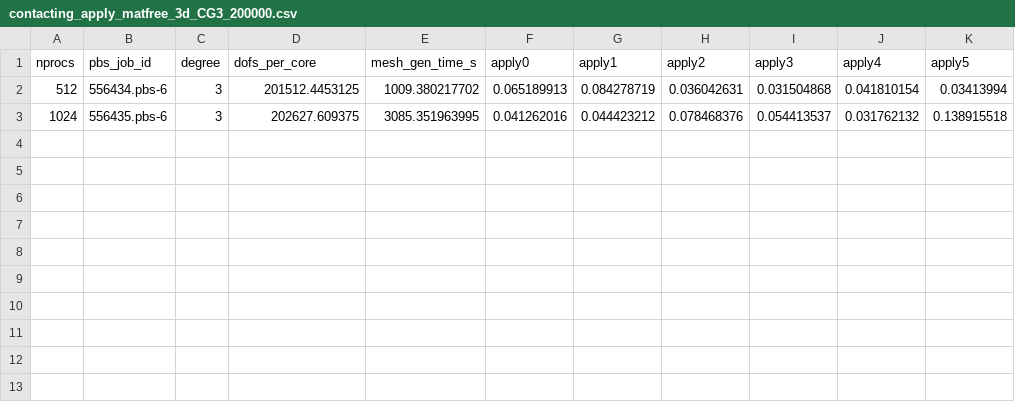
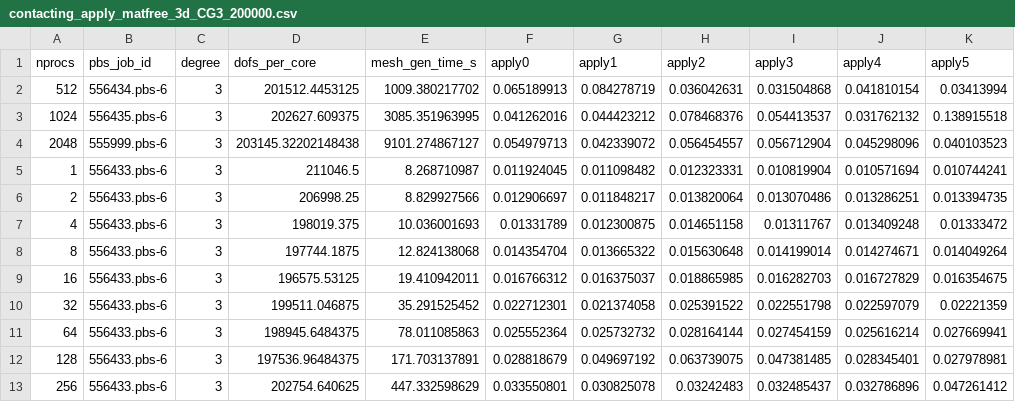
Before and after one commit to leo-collins/firedrake-cluster, a CSV file: cross-mesh3d_contacting/results/contacting_apply_matfree_3d_CG3_200000.csv, drawn as a sheet; the diff names each change by its address in the sheet, - before the commit and + after, or states it on an @@ line.

Commit message:
results

```diff
--- a/cross-mesh3d_contacting/results/contacting_apply_matfree_3d_CG3_200000.csv
+++ b/cross-mesh3d_contacting/results/contacting_apply_matfree_3d_CG3_200000.csv
+row 4: 2048 | 555999.pbs-6 | 3 | 203145.32202148438 | 9101.274867127 | 0.054979713 | 0.042339072 | 0.056454557 | 0.056712904 | 0.045298096 | 0.040103523
+row 5: 1 | 556433.pbs-6 | 3 | 211046.5 | 8.268710987 | 0.011924045 | 0.011098482 | 0.012323331 | 0.010819904 | 0.010571694 | 0.010744241
+row 6: 2 | 556433.pbs-6 | 3 | 206998.25 | 8.829927566 | 0.012906697 | 0.011848217 | 0.013820064 | 0.013070486 | 0.013286251 | 0.013394735
+row 7: 4 | 556433.pbs-6 | 3 | 198019.375 | 10.036001693 | 0.01331789 | 0.012300875 | 0.014651158 | 0.01311767 | 0.013409248 | 0.01333472
+row 8: 8 | 556433.pbs-6 | 3 | 197744.1875 | 12.824138068 | 0.014354704 | 0.013665322 | 0.015630648 | 0.014199014 | 0.014274671 | 0.014049264
+row 9: 16 | 556433.pbs-6 | 3 | 196575.53125 | 19.410942011 | 0.016766312 | 0.016375037 | 0.018865985 | 0.016282703 | 0.016727829 | 0.016354675
+row 10: 32 | 556433.pbs-6 | 3 | 199511.046875 | 35.291525452 | 0.022712301 | 0.021374058 | 0.025391522 | 0.022551798 | 0.022597079 | 0.02221359
+row 11: 64 | 556433.pbs-6 | 3 | 198945.6484375 | 78.011085863 | 0.025552364 | 0.025732732 | 0.028164144 | 0.027454159 | 0.025616214 | 0.027669941
+row 12: 128 | 556433.pbs-6 | 3 | 197536.96484375 | 171.703137891 | 0.028818679 | 0.049697192 | 0.063739075 | 0.047381485 | 0.028345401 | 0.027978981
+row 13: 256 | 556433.pbs-6 | 3 | 202754.640625 | 447.332598629 | 0.033550801 | 0.030825078 | 0.03242483 | 0.032485437 | 0.032786896 | 0.047261412
```
Also changed, not shown: 5 other files.
